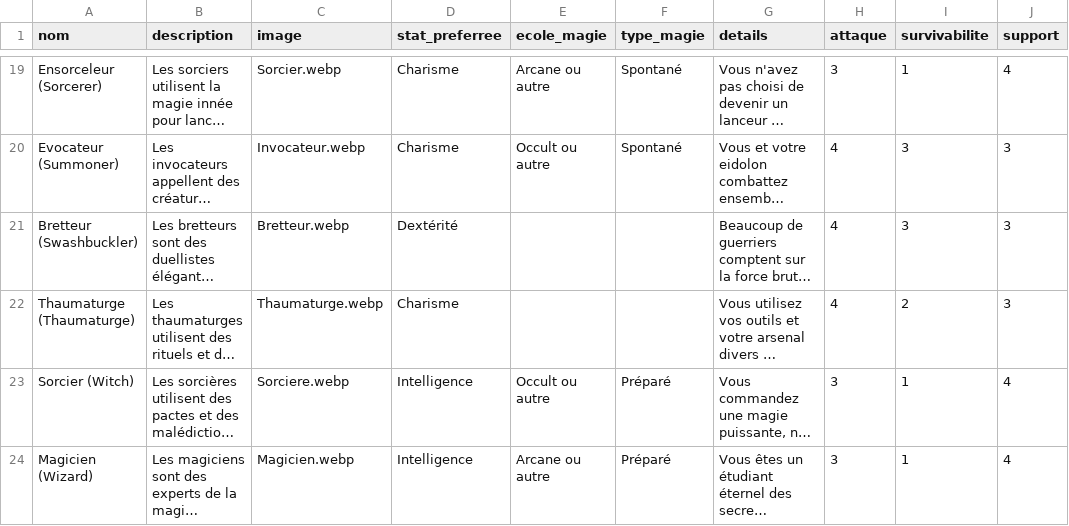
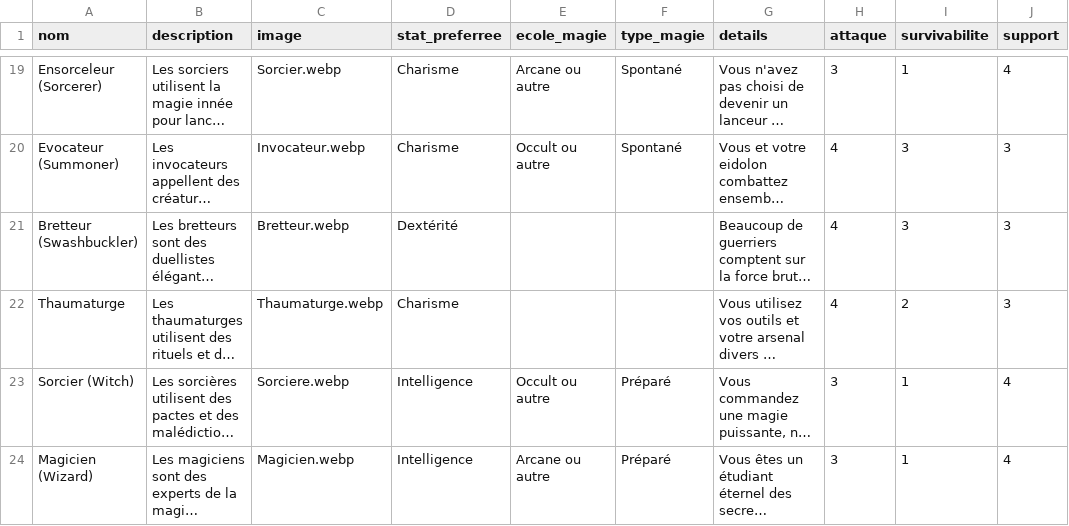
Before and after one commit to ASEGENS/PAIZO2, a CSV file: classes.csv, drawn as a sheet; only a part is shown, gaps mark what is left out; long unchanged cells end in …; the diff names each change by its address in the sheet, - before the commit and + after, or states it on an @@ line.

Commit message:
commencement

```diff
--- a/classes.csv
+++ b/classes.csv
-A22 (nom): Thaumaturge (Thaumaturge)
+A22 (nom): Thaumaturge
```
